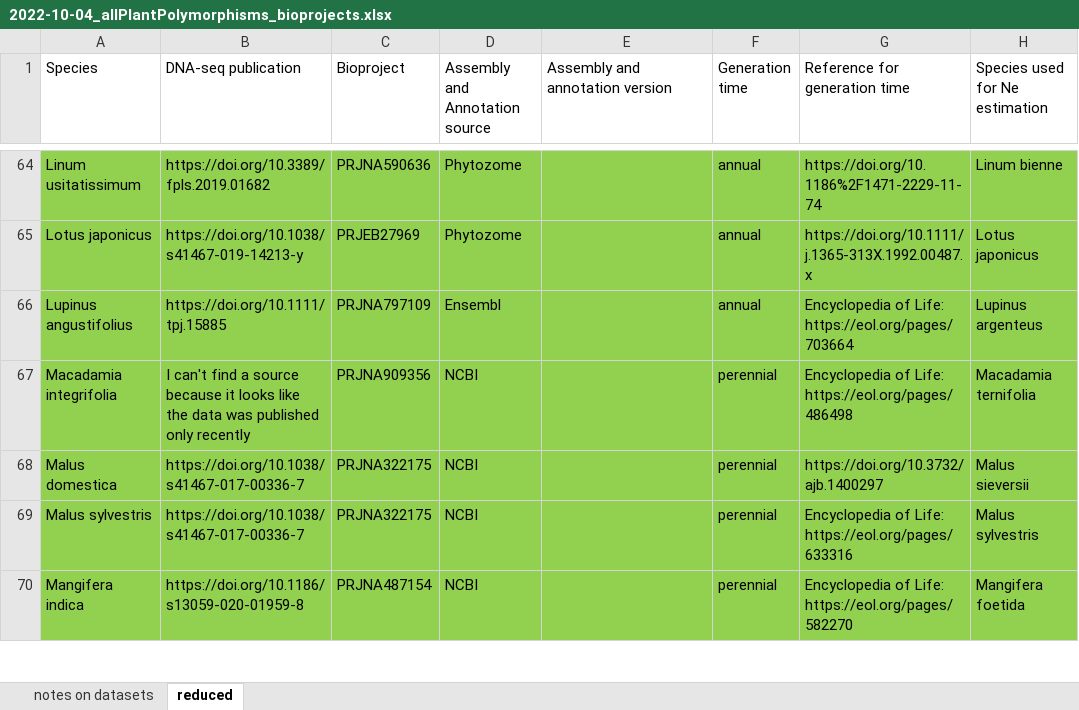
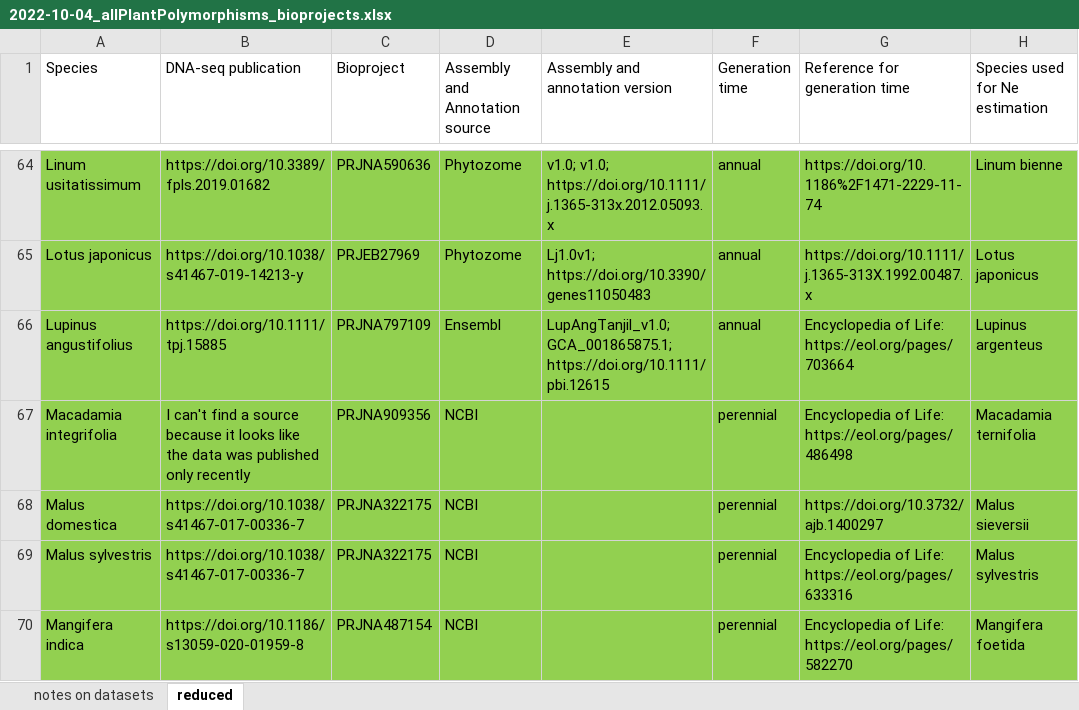
Before and after one commit to milesroberts-123/tajimasDacrossSpecies, an Excel workbook: doc/2022-10-04_allPlantPolymorphisms_bioprojects.xlsx, sheet reduced, drawn as a sheet; only a part is shown, gaps mark what is left out; values as stored, in another font and other column widths than the file's, no borders; the diff covers the shown part only; the diff names each change by its address in the sheet, - before the commit and + after, or states it on an @@ line.

```diff
--- a/doc/2022-10-04_allPlantPolymorphisms_bioprojects.xlsx (sheet reduced)
+++ b/doc/2022-10-04_allPlantPolymorphisms_bioprojects.xlsx (sheet reduced)
-E64 (Assembly and annotation version): (empty)
+E64 (Assembly and annotation version): v1.0; v1.0; https://doi.org/10.1111/j.1365-313x.2012.05093.x
-E65 (Assembly and annotation version): (empty)
+E65 (Assembly and annotation version): Lj1.0v1; https://doi.org/10.3390/genes11050483
-E66 (Assembly and annotation version): (empty)
+E66 (Assembly and annotation version): LupAngTanjil_v1.0; GCA_001865875.1; https://doi.org/10.1111/pbi.12615
```
Also changed, not shown: 44 edited cells elsewhere in this sheet, 1 other file.
